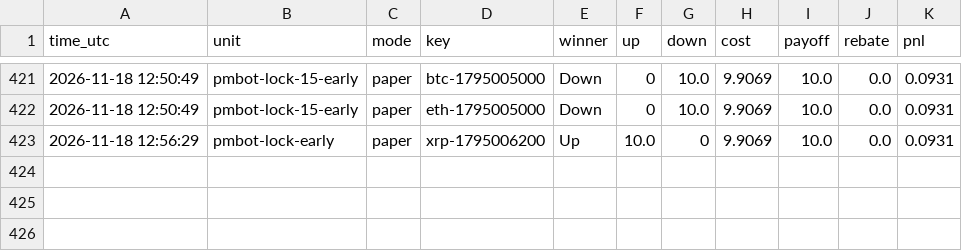
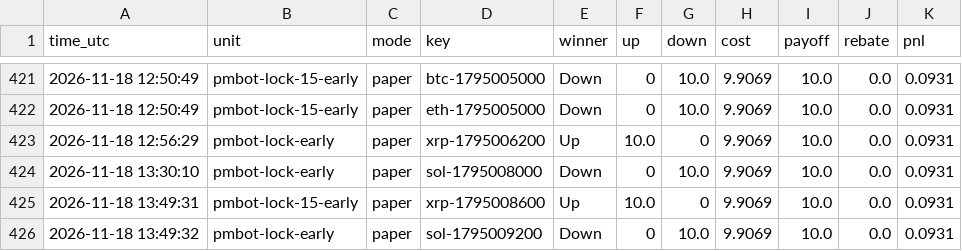
Before and after one commit to sanyamelnik1992-cloud/Polymarket-bot, a CSV file: settles.csv, drawn as a sheet; only a part is shown, gaps mark what is left out; the diff names each change by its address in the sheet, - before the commit and + after, or states it on an @@ line.

```diff
--- a/settles.csv
+++ b/settles.csv
+row 424: 2026-11-18 13:30:10 | pmbot-lock-early | paper | sol-1795008000 | Down | 0 | 10.0 | 9.9069 | 10.0 | 0.0 | 0.0931
+row 425: 2026-11-18 13:49:31 | pmbot-lock-15-early | paper | xrp-1795008600 | Up | 10.0 | 0 | 9.9069 | 10.0 | 0.0 | 0.0931
+row 426: 2026-11-18 13:49:32 | pmbot-lock-early | paper | sol-1795009200 | Down | 0 | 10.0 | 9.9069 | 10.0 | 0.0 | 0.0931
```
Also changed, not shown: 7 other files.
